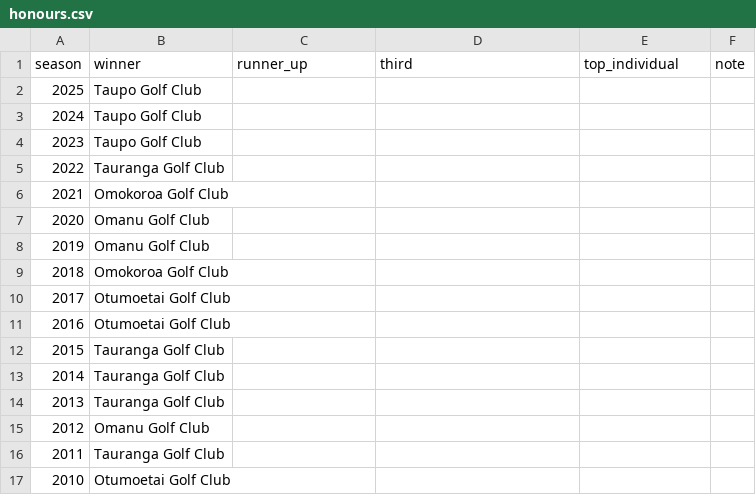
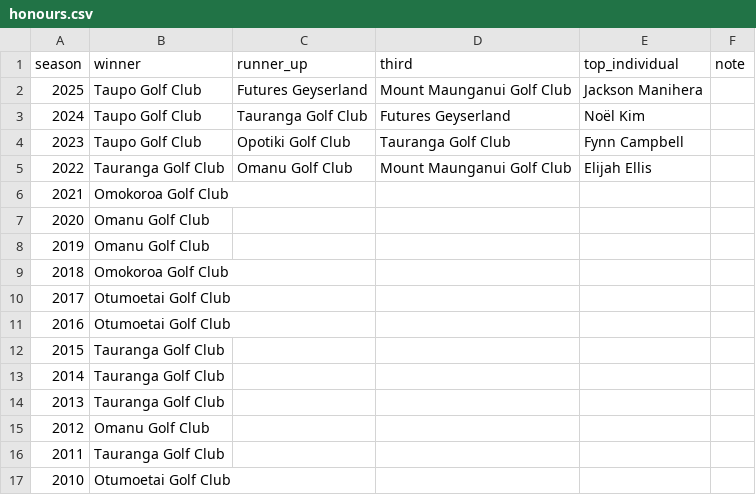
Before and after one commit to bopgolf/top-of-the-harbour, a CSV file: honours.csv, drawn as a sheet.

Commit message:
Update past winners (organiser page)

```diff
--- a/honours.csv
+++ b/honours.csv
@@ -1,6 +1,6 @@
 season,winner,runner_up,third,top_individual,note
-2025,Taupo Golf Club,,,,
-2024,Taupo Golf Club,,,,
-2023,Taupo Golf Club,,,,
-2022,Tauranga Golf Club,,,,
+2025,Taupo Golf Club,Futures Geyserland,Mount Maunganui Golf Club,Jackson Manihera,
+2024,Taupo Golf Club,Tauranga Golf Club,Futures Geyserland,Noël Kim,
+2023,Taupo Golf Club,Opotiki Golf Club,Tauranga Golf Club,Fynn Campbell,
+2022,Tauranga Golf Club,Omanu Golf Club,Mount Maunganui Golf Club,Elijah Ellis,
 2021,Omokoroa Golf Club,,,,
```
